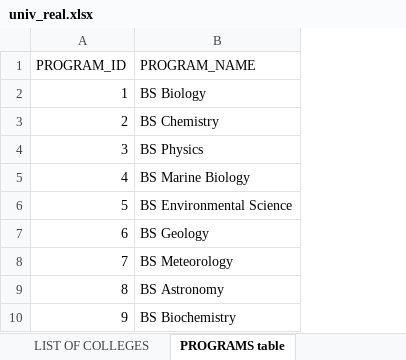
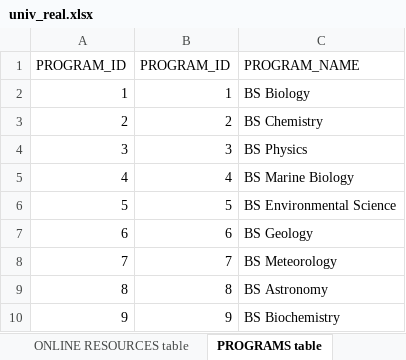
Before and after one commit to AngeloManlangit/i-skwel.ai, an Excel workbook: vite-i/backend/data/univ_real.xlsx, sheet PROGRAMS table, drawn as a sheet; only a part is shown; values as stored, in another font and other column widths than the file's, no borders; charts and pictures not drawn; the diff names each change by its address in the sheet, - before the commit and + after, or states it on an @@ line.

```diff
--- a/vite-i/backend/data/univ_real.xlsx (sheet PROGRAMS table)
+++ b/vite-i/backend/data/univ_real.xlsx (sheet PROGRAMS table)
+column B, rows 1-10: PROGRAM_ID | 1 | 2 | 3 | 4 | 5 | 6 | 7 | 8 | 9
```
Also changed, not shown: sheet SCHOOL_SCHOLARSHIPS table, other sheet tabs, charts or pictures, 10 other files.
